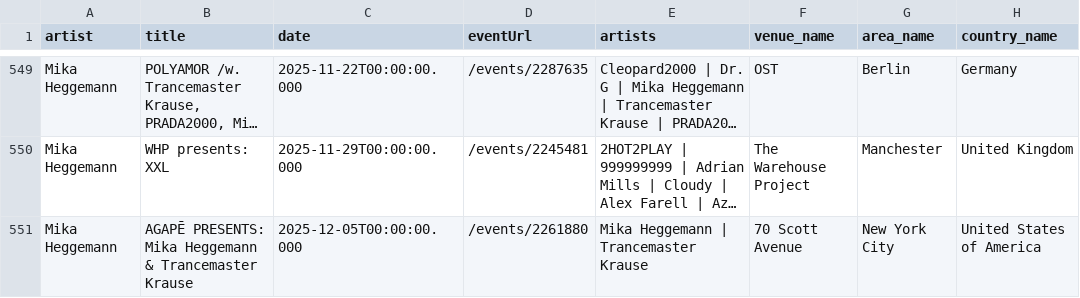
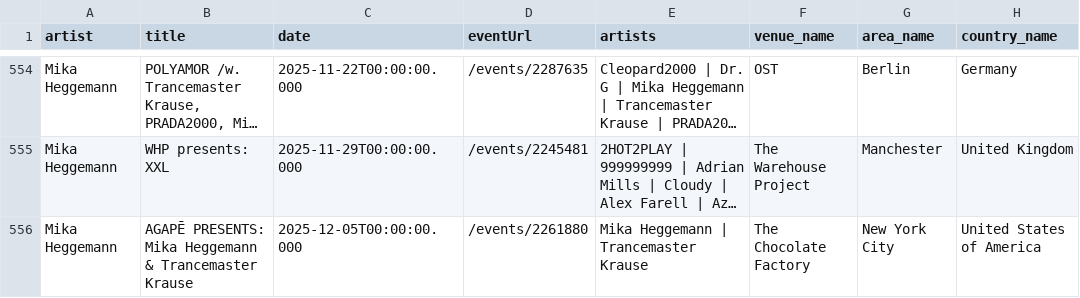
Before and after one commit to jankunnen-96/RA, a CSV file: events.csv, drawn as a sheet; only a part is shown, gaps mark what is left out; long unchanged cells end in …; addresses are those after the commit; the diff covers the shown part only; the diff names each change by its address in the sheet, - before the commit and + after, or states it on an @@ line.

```diff
--- a/events.csv
+++ b/events.csv
-F556 (venue_name): 70 Scott Avenue
+F556 (venue_name): The Chocolate Factory
```
Also changed, not shown: 8 added rows, 2 removed rows, 1 moved row and 9 edited cells elsewhere in this file.
